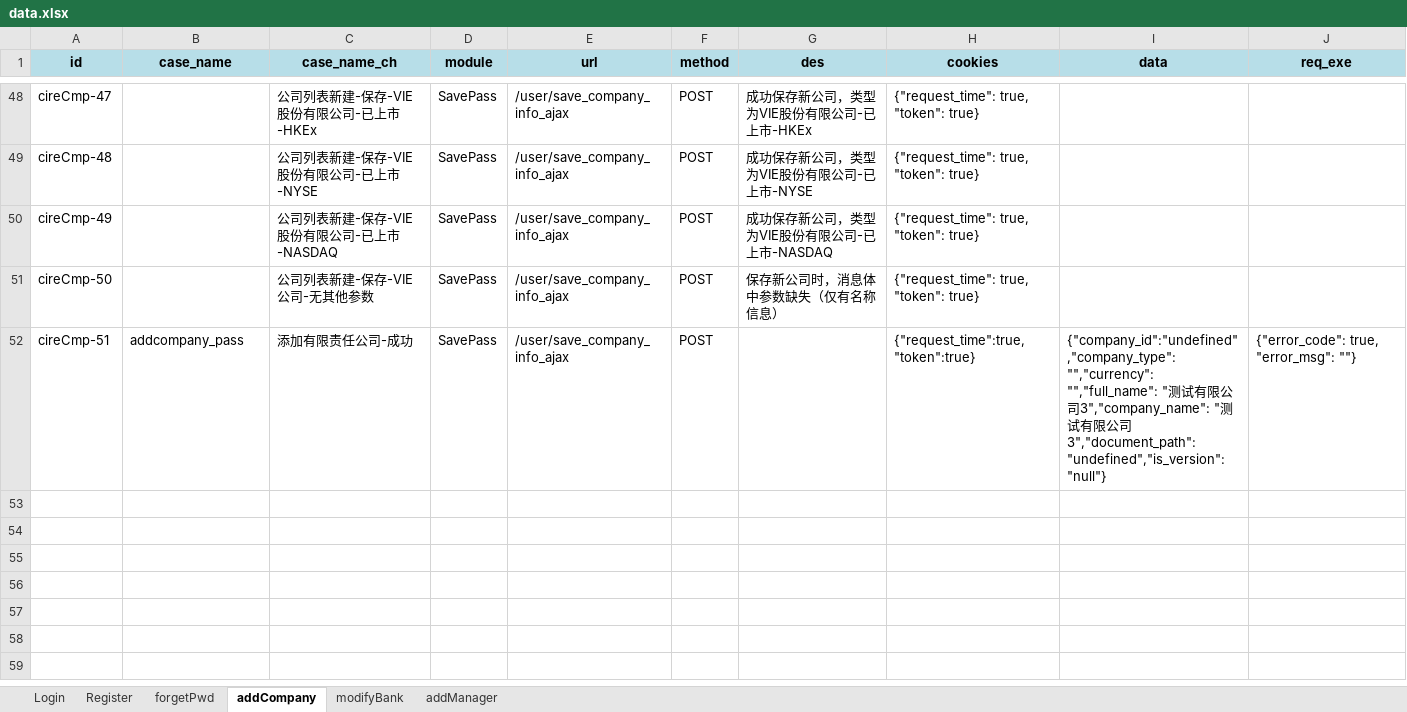
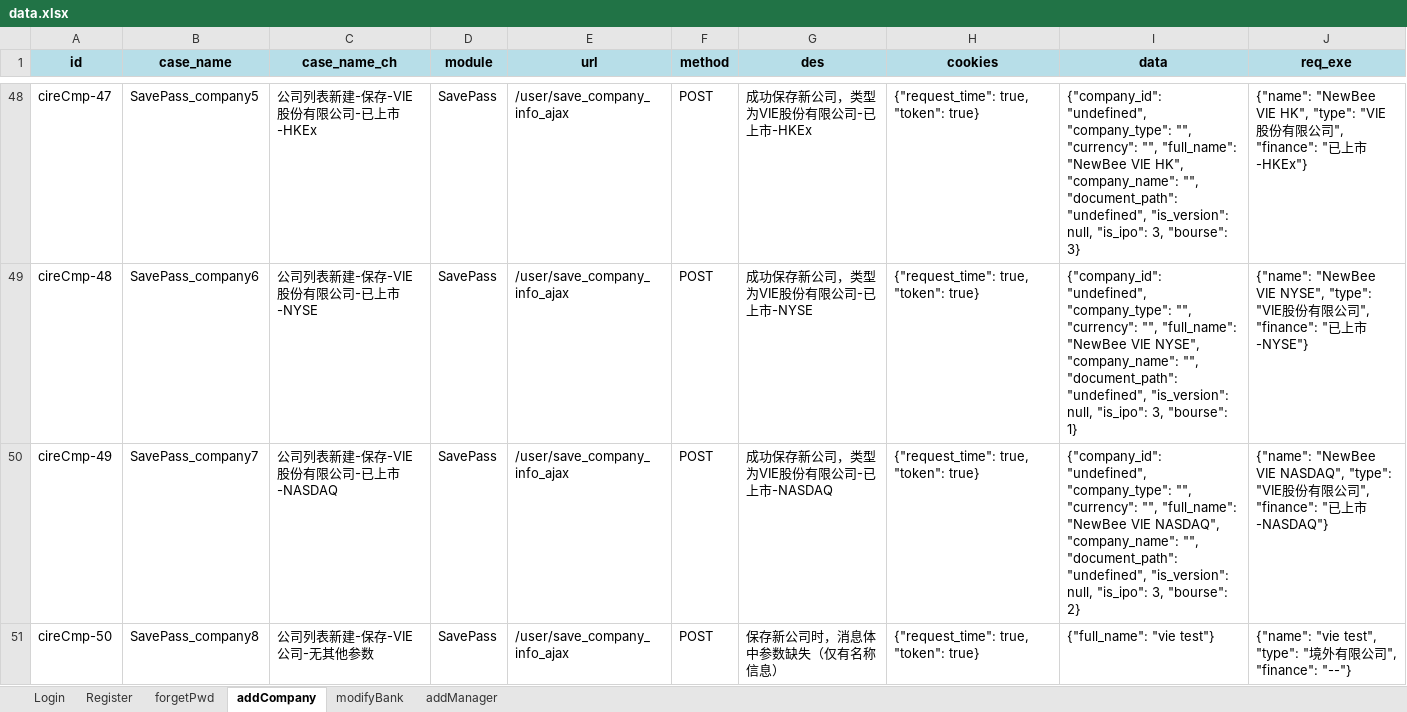
Before and after one commit to 15194779206/practice_tests, an Excel workbook: Test_interface/data/data.xlsx, sheet addCompany, drawn as a sheet; only a part is shown, gaps mark what is left out; values as stored, in another font and other column widths than the file's, no borders; the diff covers the shown part only; the diff names each change by its address in the sheet, - before the commit and + after, or states it on an @@ line.

Commit message:
test

```diff
--- a/Test_interface/data/data.xlsx (sheet addCompany)
+++ b/Test_interface/data/data.xlsx (sheet addCompany)
-B48 (case_name): (empty)
+B48 (case_name): SavePass_company5
-I48 (data): (empty)
+I48 (data): {"company_id": "undefined", "company_type": "", "currency": "", "full_name": "NewBee VIE HK", "company_name": "", "document_path": "undefined", "is_version": null, "is_ipo": 3, "bourse": 3}
-J48 (req_exe): (empty)
+J48 (req_exe): {"name": "NewBee VIE HK", "type": "VIE股份有限公司", "finance": "已上市-HKEx"}
-B49 (case_name): (empty)
+B49 (case_name): SavePass_company6
-I49 (data): (empty)
+I49 (data): {"company_id": "undefined", "company_type": "", "currency": "", "full_name": "NewBee VIE NYSE", "company_name": "", "document_path": "undefined", "is_version": null, "is_ipo": 3, "bourse": 1}
-J49 (req_exe): (empty)
+J49 (req_exe): {"name": "NewBee VIE NYSE", "type": "VIE股份有限公司", "finance": "已上市-NYSE"}
-B50 (case_name): (empty)
+B50 (case_name): SavePass_company7
-I50 (data): (empty)
+I50 (data): {"company_id": "undefined", "company_type": "", "currency": "", "full_name": "NewBee VIE NASDAQ", "company_name": "", "document_path": "undefined", "is_version": null, "is_ipo": 3, "bourse": 2}
-J50 (req_exe): (empty)
+J50 (req_exe): {"name": "NewBee VIE NASDAQ", "type": "VIE股份有限公司", "finance": "已上市-NASDAQ"}
-B51 (case_name): (empty)
+B51 (case_name): SavePass_company8
-I51 (data): (empty)
+I51 (data): {"full_name": "vie test"}
-J51 (req_exe): (empty)
+J51 (req_exe): {"name": "vie test", "type": "境外有限公司", "finance": "--"}
-row 52: cireCmp-51 | addcompany_pass | 添加有限责任公司-成功 | SavePass | /user/save_company_info_ajax | POST |  | {"request_time":true,"token":true} | {"company_id":"undefined","company_type": "","currency": "","full_name": "测试有限公司3","company_name": "测试有限公司3","document_path": "undefined","is_version": "null"} | {"error_code": true, "error_msg": ""}
```
Also changed, not shown: 69 edited cells elsewhere in this sheet, 2 other files.
